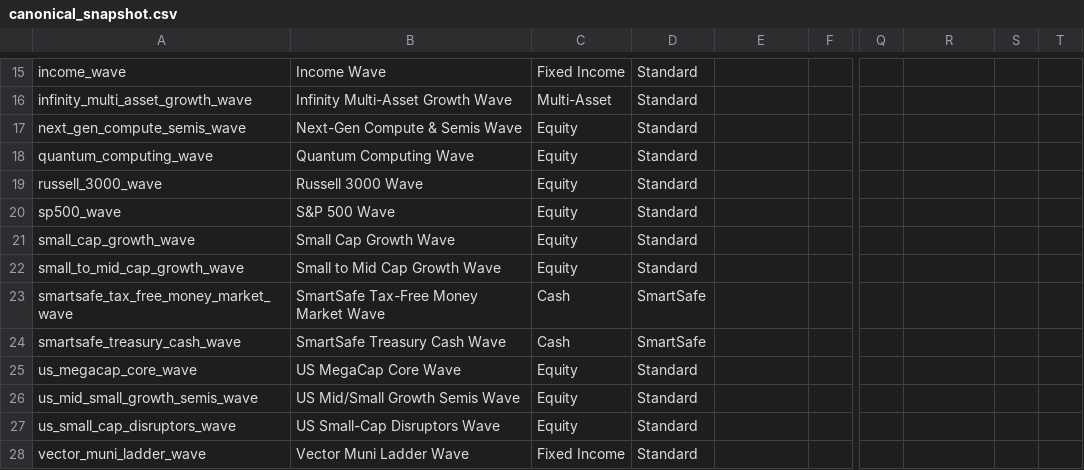
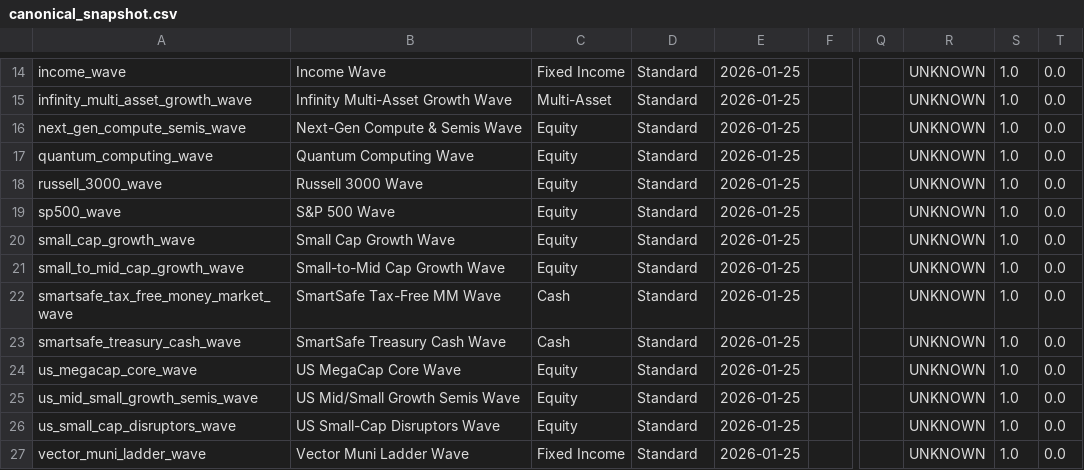
Before and after one commit to jasonheldman-creator/Waves-Simple, a CSV file: data/canonical_snapshot.csv, drawn as a sheet; only a part is shown, gaps mark what is left out; addresses are those after the commit; the diff covers the shown part only; the diff names each change by its address in the sheet, - before the commit and + after, or states it on an @@ line.

```diff
--- a/data/canonical_snapshot.csv
+++ b/data/canonical_snapshot.csv
-E14:E27: (empty)
+E14:E27: 2026-01-25
-R14:R27: (empty)
+R14:R27: UNKNOWN
-S14:S27: (empty)
+S14:S27: 1.0
-T14:T27: (empty)
+T14:T27: 0.0
-B21: Small to Mid Cap Growth Wave
+B21: Small-to-Mid Cap Growth Wave
-B22: SmartSafe Tax-Free Money Market Wave
+B22: SmartSafe Tax-Free MM Wave
-D22:D23: SmartSafe
+D22:D23: Standard
```
Also changed, not shown: 1 removed row and 56 edited cells elsewhere in this file.
